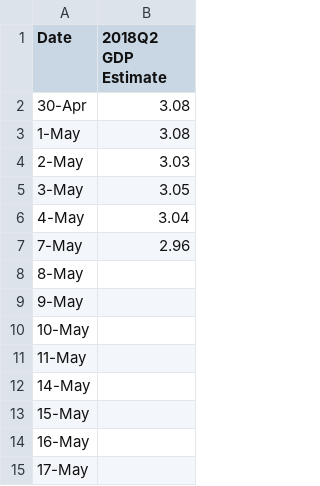
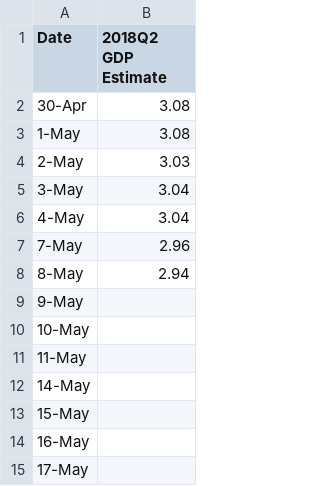
Before and after one commit to Libardo1/telafinance, a CSV file: static/data/gdp18q2.csv, drawn as a sheet; only a part is shown.

Commit message:
180508 data - added recommended forecast to front page

```diff
--- a/static/data/gdp18q2.csv
+++ b/static/data/gdp18q2.csv
@@ -4,6 +4,6 @@ Date, 2018Q2 GDP Estimate
 2-May,3.03
-3-May,3.05
+3-May,3.04
 4-May,3.04
 7-May,2.96
-8-May,
+8-May,2.94
 9-May,
```
Also changed, not shown: 2 other files.
